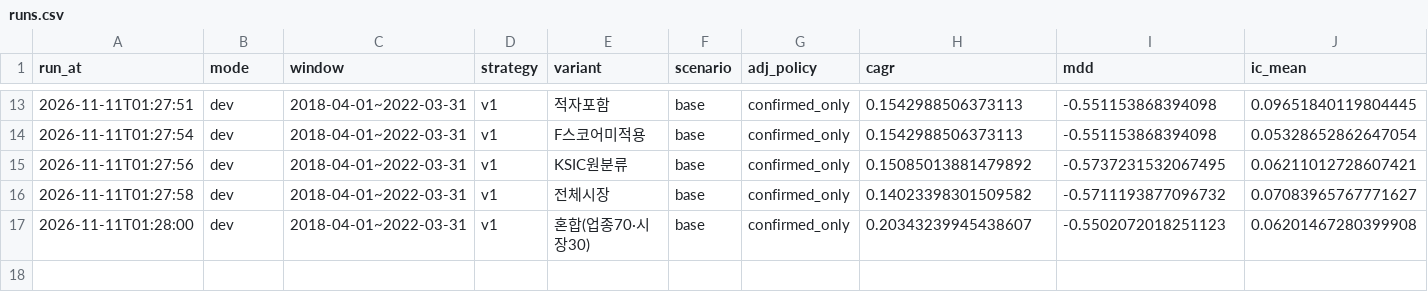
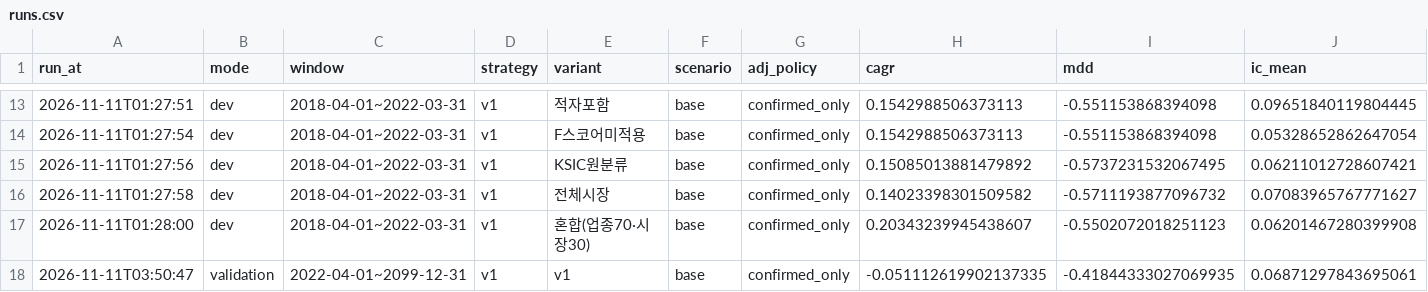
Before and after one commit to Geon-E/quant-screener, a CSV file: reports/backtest/runs.csv, drawn as a sheet; only a part is shown, gaps mark what is left out.

Commit message:
1단계 실행 결과 (backtest, 2026-11-11 12:57 KST)

```diff
--- a/reports/backtest/runs.csv
+++ b/reports/backtest/runs.csv
@@ -17 +17,2 @@ run_at,mode,window,strategy,variant,scenario,adj_policy,cagr,mdd,ic_mean
 2026-11-11T01:28:00,dev,2018-04-01~2022-03-31,v1,혼합(업종70·시장30),base,confirmed_only,0.20343239945438607,-0.5502072018251123,0.06201467280399908
+2026-11-11T03:50:47,validation,2022-04-01~2099-12-31,v1,v1,base,confirmed_only,-0.051112619902137335,-0.41844333027069935,0.06871297843695061
```
Also changed, not shown: 8 other files.
